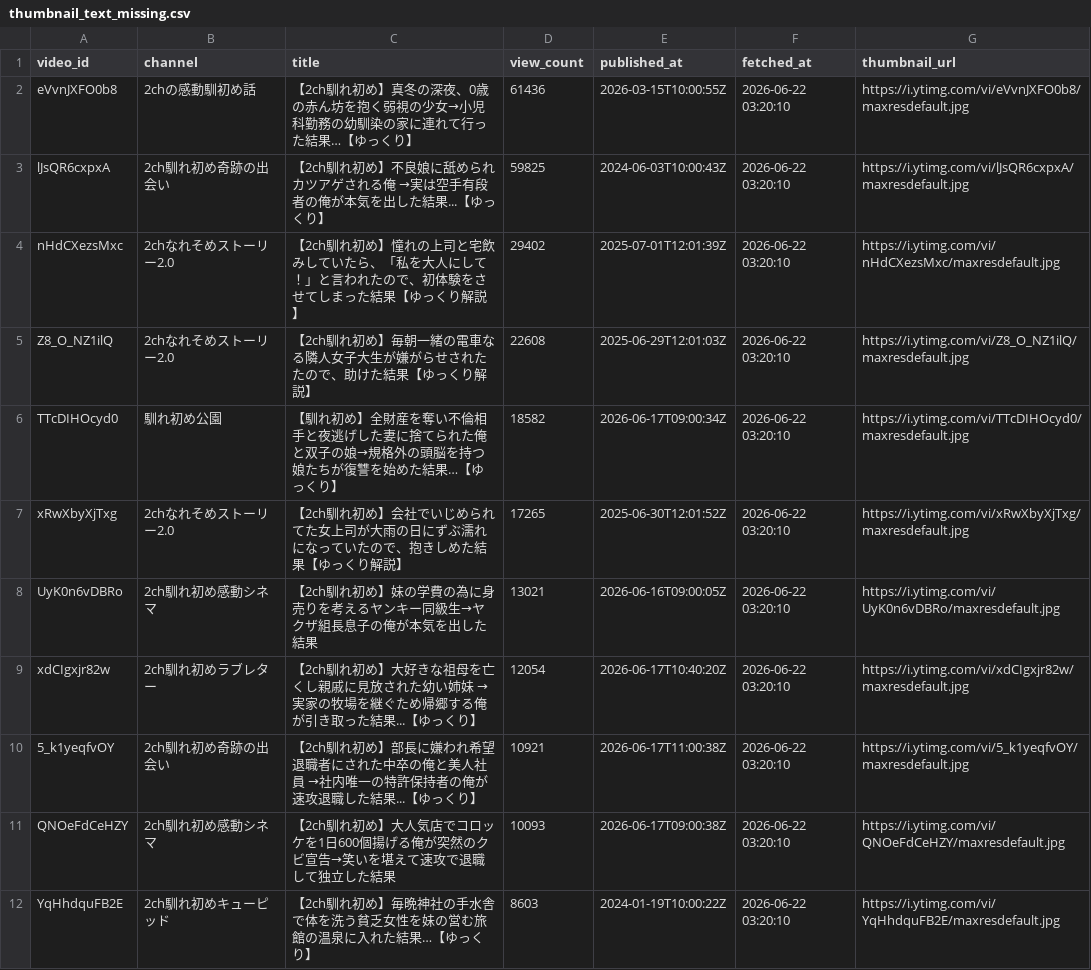
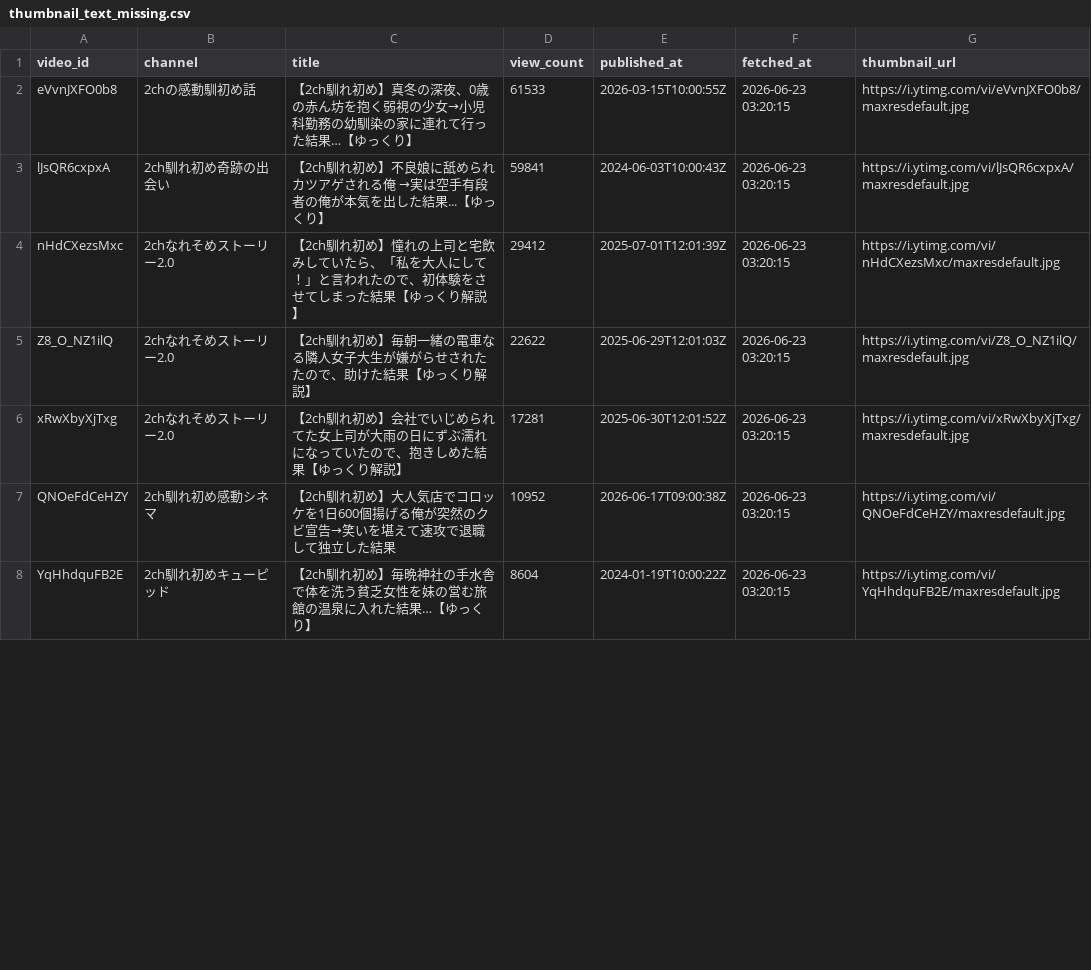
Before and after one commit to japonismy/naresome-kikaku-research, a CSV file: reports/thumbnail_text_missing.csv, drawn as a sheet; only a part is shown; the diff covers the shown part only.

```diff
--- a/reports/thumbnail_text_missing.csv
+++ b/reports/thumbnail_text_missing.csv
@@ -1,12 +1,8 @@
 video_id,channel,title,view_count,published_at,fetched_at,thumbnail_url
-eVvnJXFO0b8,2chの感動馴初め話,【2ch馴れ初め】真冬の深夜、0歳の赤ん坊を抱く弱視の少女→小児科勤務の幼馴染の家に連れて行った結果…【ゆっくり】,61436,2026-03-15T10:00:55Z,2026-06-22 03:20:10,https://i.ytimg.com/vi/eVvnJXFO0b8/maxresdefault.jpg
-lJsQR6cxpxA,2ch馴れ初め奇跡の出会い,【2ch馴れ初め】不良娘に舐められカツアゲされる俺 →実は空手有段者の俺が本気を出した結果...【ゆっくり】,59825,2024-06-03T10:00:43Z,2026-06-22 03:20:10,https://i.ytimg.com/vi/lJsQR6cxpxA/maxresdefault.jpg
-nHdCXezsMxc,2chなれそめストーリー2.0,【2ch馴れ初め】憧れの上司と宅飲みしていたら、「私を大人にして！」と言われたので、初体験をさせてしまった結果【ゆっくり解説】,29402,2025-07-01T12:01:39Z,2026-06-22 03:20:10,https://i.ytimg.com/vi/nHdCXezsMxc/maxresdefault.jpg
-Z8_O_NZ1ilQ,2chなれそめストーリー2.0,【2ch馴れ初め】毎朝一緒の電車なる隣人女子大生が嫌がらせされたたので、助けた結果【ゆっくり解説】,22608,2025-06-29T12:01:03Z,2026-06-22 03:20:10,https://i.ytimg.com/vi/Z8_O_NZ1ilQ/maxresdefault.jpg
-TTcDIHOcyd0,馴れ初め公園,【馴れ初め】全財産を奪い不倫相手と夜逃げした妻に捨てられた俺と双子の娘→規格外の頭脳を持つ娘たちが復讐を始めた結果…【ゆっくり】,18582,2026-06-17T09:00:34Z,2026-06-22 03:20:10,https://i.ytimg.com/vi/TTcDIHOcyd0/maxresdefault.jpg
-xRwXbyXjTxg,2chなれそめストーリー2.0,【2ch馴れ初め】会社でいじめられてた女上司が大雨の日にずぶ濡れになっていたので、抱きしめた結果【ゆっくり解説】,17265,2025-06-30T12:01:52Z,2026-06-22 03:20:10,https://i.ytimg.com/vi/xRwXbyXjTxg/maxresdefault.jpg
-UyK0n6vDBRo,2ch馴れ初め感動シネマ,【2ch馴れ初め】妹の学費の為に身売りを考えるヤンキー同級生→ヤクザ組長息子の俺が本気を出した結果,13021,2026-06-16T09:00:05Z,2026-06-22 03:20:10,https://i.ytimg.com/vi/UyK0n6vDBRo/maxresdefault.jpg
-xdCIgxjr82w,2ch馴れ初めラブレター,【2ch馴れ初め】大好きな祖母を亡くし親戚に見放された幼い姉妹 →実家の牧場を継ぐため帰郷する俺が引き取った結果...【ゆっくり】,12054,2026-06-17T10:40:20Z,2026-06-22 03:20:10,https://i.ytimg.com/vi/xdCIgxjr82w/maxresdefault.jpg
-5_k1yeqfvOY,2ch馴れ初め奇跡の出会い,【2ch馴れ初め】部長に嫌われ希望退職者にされた中卒の俺と美人社員 →社内唯一の特許保持者の俺が速攻退職した結果...【ゆっくり】,10921,2026-06-17T11:00:38Z,2026-06-22 03:20:10,https://i.ytimg.com/vi/5_k1yeqfvOY/maxresdefault.jpg
-QNOeFdCeHZY,2ch馴れ初め感動シネマ,【2ch馴れ初め】大人気店でコロッケを1日600個揚げる俺が突然のクビ宣告→笑いを堪えて速攻で退職して独立した結果,10093,2026-06-17T09:00:38Z,2026-06-22 03:20:10,https://i.ytimg.com/vi/QNOeFdCeHZY/maxresdefault.jpg
-YqHhdquFB2E,2ch馴れ初めキューピッド,【2ch馴れ初め】毎晩神社の手水舎で体を洗う貧乏女性を妹の営む旅館の温泉に入れた結果…【ゆっくり】,8603,2024-01-19T10:00:22Z,2026-06-22 03:20:10,https://i.ytimg.com/vi/YqHhdquFB2E/maxresdefault.jpg
+eVvnJXFO0b8,2chの感動馴初め話,【2ch馴れ初め】真冬の深夜、0歳の赤ん坊を抱く弱視の少女→小児科勤務の幼馴染の家に連れて行った結果…【ゆっくり】,61533,2026-03-15T10:00:55Z,2026-06-23 03:20:15,https://i.ytimg.com/vi/eVvnJXFO0b8/maxresdefault.jpg
+lJsQR6cxpxA,2ch馴れ初め奇跡の出会い,【2ch馴れ初め】不良娘に舐められカツアゲされる俺 →実は空手有段者の俺が本気を出した結果...【ゆっくり】,59841,2024-06-03T10:00:43Z,2026-06-23 03:20:15,https://i.ytimg.com/vi/lJsQR6cxpxA/maxresdefault.jpg
+nHdCXezsMxc,2chなれそめストーリー2.0,【2ch馴れ初め】憧れの上司と宅飲みしていたら、「私を大人にして！」と言われたので、初体験をさせてしまった結果【ゆっくり解説】,29412,2025-07-01T12:01:39Z,2026-06-23 03:20:15,https://i.ytimg.com/vi/nHdCXezsMxc/maxresdefault.jpg
+Z8_O_NZ1ilQ,2chなれそめストーリー2.0,【2ch馴れ初め】毎朝一緒の電車なる隣人女子大生が嫌がらせされたたので、助けた結果【ゆっくり解説】,22622,2025-06-29T12:01:03Z,2026-06-23 03:20:15,https://i.ytimg.com/vi/Z8_O_NZ1ilQ/maxresdefault.jpg
+xRwXbyXjTxg,2chなれそめストーリー2.0,【2ch馴れ初め】会社でいじめられてた女上司が大雨の日にずぶ濡れになっていたので、抱きしめた結果【ゆっくり解説】,17281,2025-06-30T12:01:52Z,2026-06-23 03:20:15,https://i.ytimg.com/vi/xRwXbyXjTxg/maxresdefault.jpg
+QNOeFdCeHZY,2ch馴れ初め感動シネマ,【2ch馴れ初め】大人気店でコロッケを1日600個揚げる俺が突然のクビ宣告→笑いを堪えて速攻で退職して独立した結果,10952,2026-06-17T09:00:38Z,2026-06-23 03:20:15,https://i.ytimg.com/vi/QNOeFdCeHZY/maxresdefault.jpg
+YqHhdquFB2E,2ch馴れ初めキューピッド,【2ch馴れ初め】毎晩神社の手水舎で体を洗う貧乏女性を妹の営む旅館の温泉に入れた結果…【ゆっくり】,8604,2024-01-19T10:00:22Z,2026-06-23 03:20:15,https://i.ytimg.com/vi/YqHhdquFB2E/maxresdefault.jpg
```
Also changed, not shown: 4 removed rows and 12 edited cells elsewhere in this file, reports/channel_scope.csv, 3 other files.
